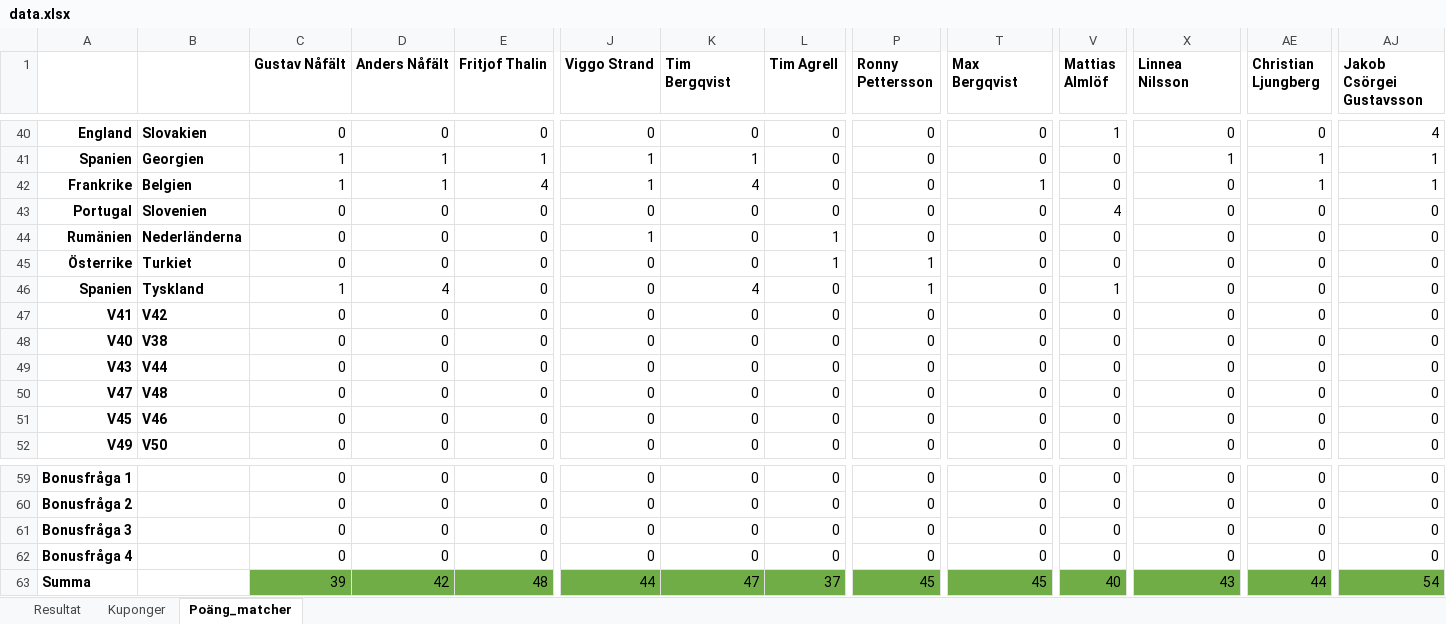
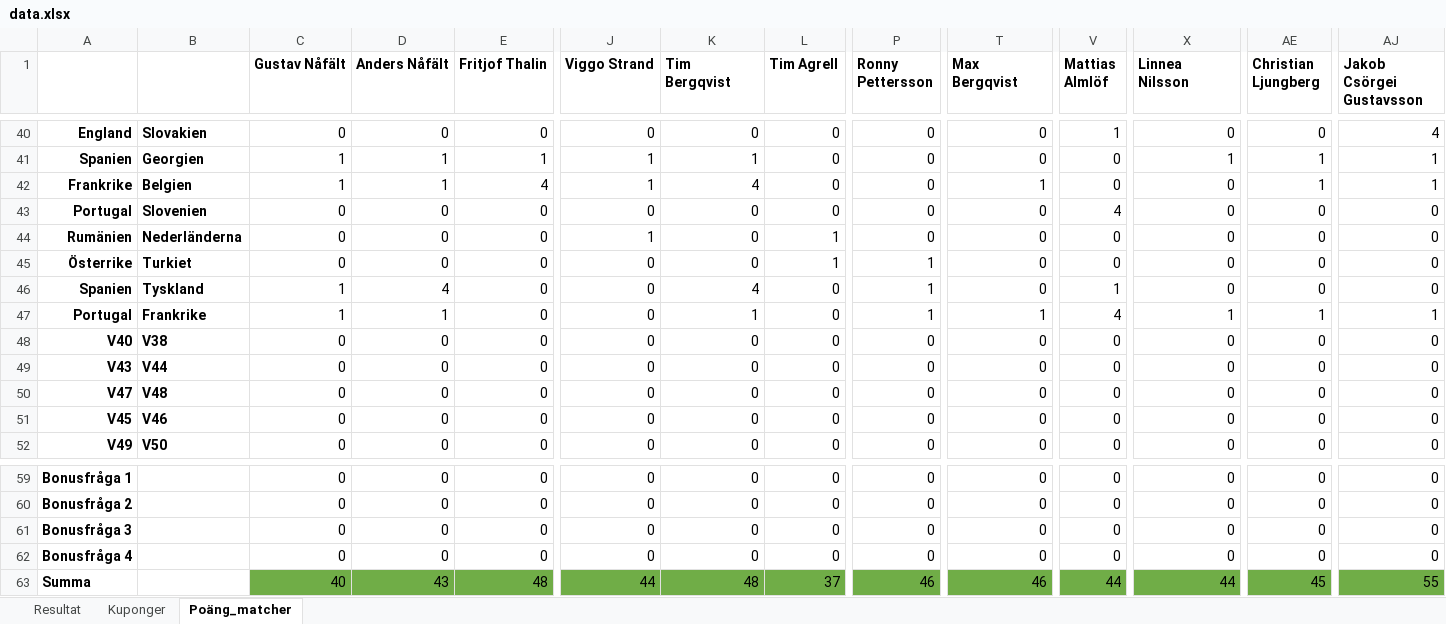
Before and after one commit to nafalt94/nafalt94.github.io, an Excel workbook: data.xlsx, sheet Poäng_matcher, drawn as a sheet; only a part is shown, gaps mark what is left out; values as stored, in another font and other column widths than the file's, no borders; the diff names each change by its address in the sheet, - before the commit and + after, or states it on an @@ line.

Commit message:
Add files via upload

```diff
--- a/data.xlsx (sheet Poäng_matcher)
+++ b/data.xlsx (sheet Poäng_matcher)
-A47: V41
+A47: Portugal
-B47: V42
+B47: Frankrike
-C47 (Gustav Nåfält): 0
+C47 (Gustav Nåfält): 1
-D47 (Anders Nåfält): 0
+D47 (Anders Nåfält): 1
-K47 (Tim Bergqvist): 0
+K47 (Tim Bergqvist): 1
-P47 (Ronny Pettersson): 0
+P47 (Ronny Pettersson): 1
-T47 (Max Bergqvist): 0
+T47 (Max Bergqvist): 1
-V47 (Mattias Almlöf): 0
+V47 (Mattias Almlöf): 4
-X47 (Linnea Nilsson): 0
+X47 (Linnea Nilsson): 1
-AE47 (Christian Ljungberg): 0
+AE47 (Christian Ljungberg): 1
-AJ47 (Jakob Csörgei Gustavsson): 0
+AJ47 (Jakob Csörgei Gustavsson): 1
-C63 (Gustav Nåfält): 39
+C63 (Gustav Nåfält): 40
-D63 (Anders Nåfält): 42
+D63 (Anders Nåfält): 43
-K63 (Tim Bergqvist): 47
+K63 (Tim Bergqvist): 48
-P63 (Ronny Pettersson): 45
+P63 (Ronny Pettersson): 46
-T63 (Max Bergqvist): 45
+T63 (Max Bergqvist): 46
-V63 (Mattias Almlöf): 40
+V63 (Mattias Almlöf): 44
-X63 (Linnea Nilsson): 43
+X63 (Linnea Nilsson): 44
-AE63 (Christian Ljungberg): 44
+AE63 (Christian Ljungberg): 45
-AJ63 (Jakob Csörgei Gustavsson): 54
+AJ63 (Jakob Csörgei Gustavsson): 55
```
Also changed, not shown: sheet Resultat, sheet Kuponger, charts or pictures.
